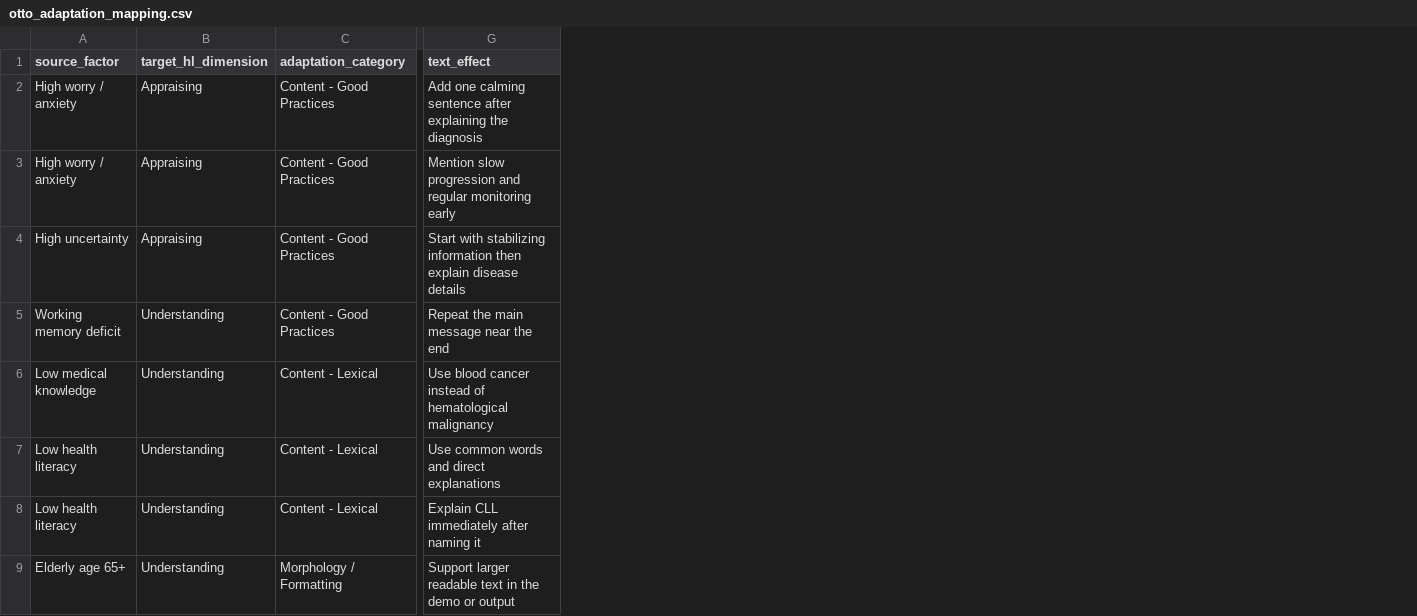
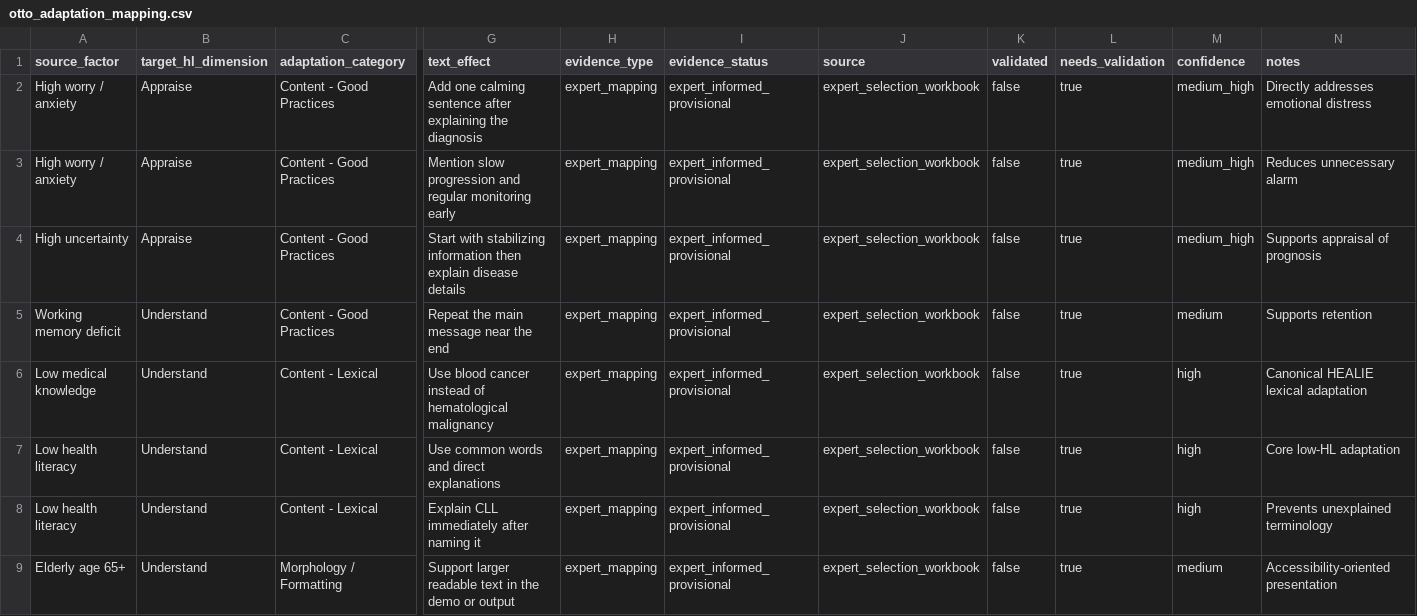
Before and after one commit to ckakalou/Healie, a CSV file: data/patient_profiles/otto_adaptation_mapping.csv, drawn as a sheet; only a part is shown, gaps mark what is left out; the diff covers the shown part only; the diff names each change by its address in the sheet, - before the commit and + after, or states it on an @@ line.

Commit message:
Add metadata to Otto relationship and adaptation mappings

```diff
--- a/data/patient_profiles/otto_adaptation_mapping.csv
+++ b/data/patient_profiles/otto_adaptation_mapping.csv
+column H (evidence_type), rows 2-9: all expert_mapping
+column I (evidence_status), rows 2-9: all expert_informed_provisional
+column J (source), rows 2-9: all expert_selection_workbook
+column K (validated), rows 2-9: all false
+column L (needs_validation), rows 2-9: all true
+column M (confidence), rows 2-9: medium_high | medium_high | medium_high | medium | high | high | high | medium
+column N (notes), rows 2-9: Directly addresses emotional distress | Reduces unnecessary alarm | Supports appraisal of prognosis | Supports retention | Canonical HEALIE lexical adaptation | Core low-HL adaptation | Prevents unexplained terminology | Accessibility-oriented presentation
-B2:B4 (target_hl_dimension): Appraising
+B2:B4 (target_hl_dimension): Appraise
-B5:B9 (target_hl_dimension): Understanding
+B5:B9 (target_hl_dimension): Understand
```
Also changed, not shown: 7 edited cells elsewhere in this file, data/patient_profiles/otto_weighted_relationships.csv, 2 other files.
